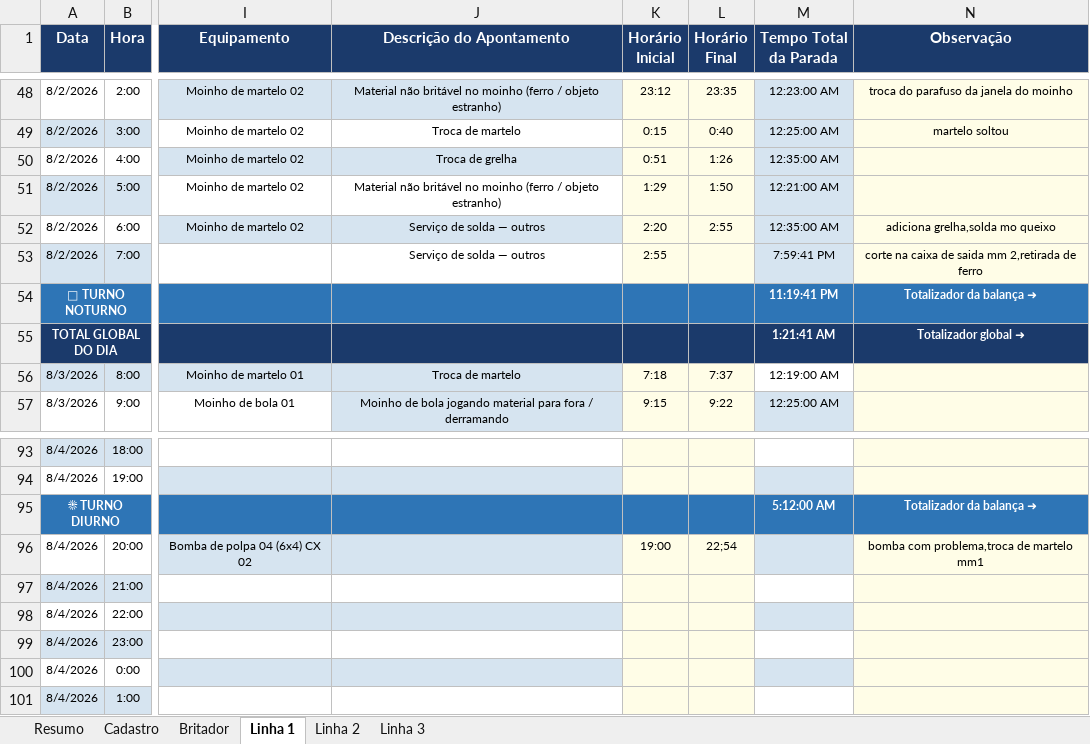
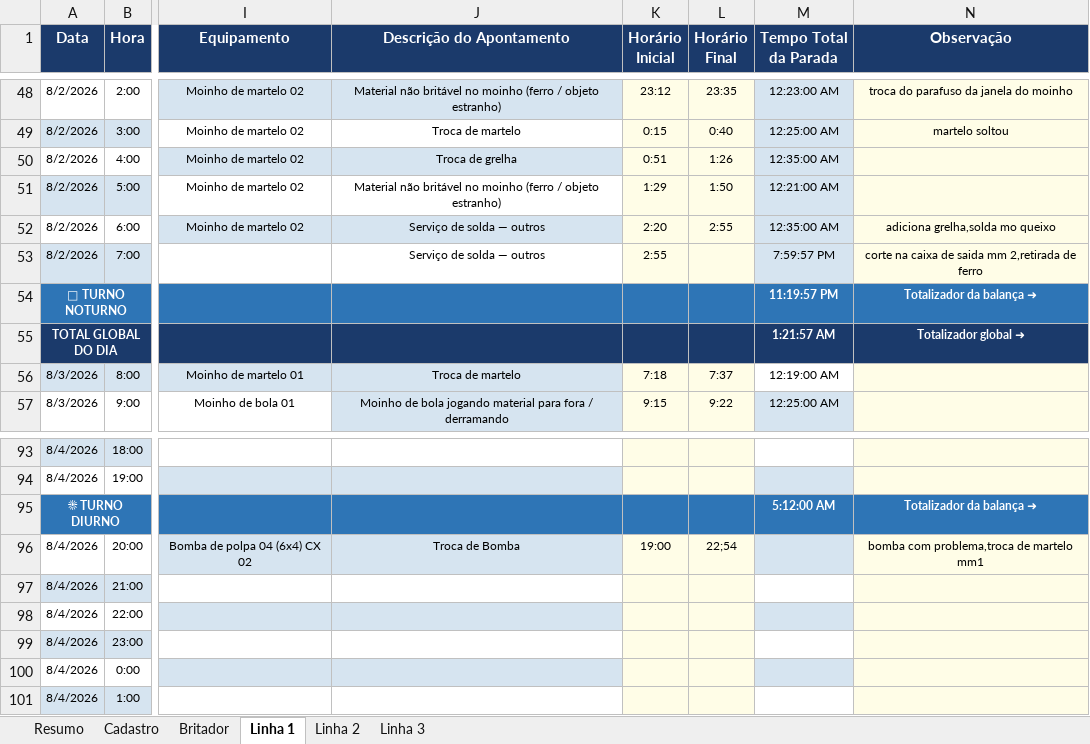
Before and after one commit to Plenz-code/BI-IMPACTANTES-PLANTA, an Excel workbook: planilha.xlsx, sheet Linha 1, drawn as a sheet; only a part is shown, gaps mark what is left out; values as stored, in another font and other column widths than the file's, no borders; the diff names each change by its address in the sheet, - before the commit and + after, or states it on an @@ line.

```diff
--- a/planilha.xlsx (sheet Linha 1)
+++ b/planilha.xlsx (sheet Linha 1)
-M53 (Tempo Total da Parada): 7:59:41 PM
+M53 (Tempo Total da Parada): 7:59:57 PM
-M54 (Tempo Total da Parada): 11:19:41 PM
+M54 (Tempo Total da Parada): 11:19:57 PM
-M55 (Tempo Total da Parada): 1:21:41 AM
+M55 (Tempo Total da Parada): 1:21:57 AM
-J96 (Descrição do Apontamento): (empty)
+J96 (Descrição do Apontamento): Troca de Bomba
```
